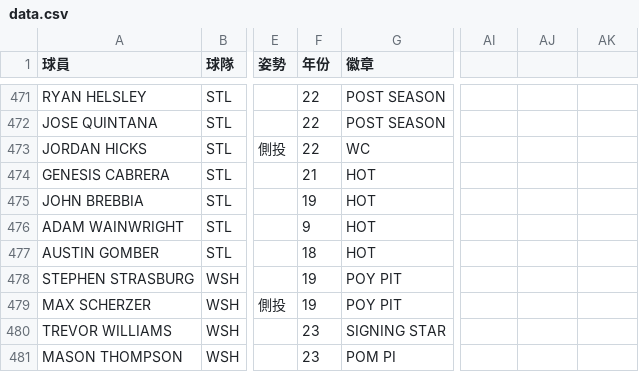
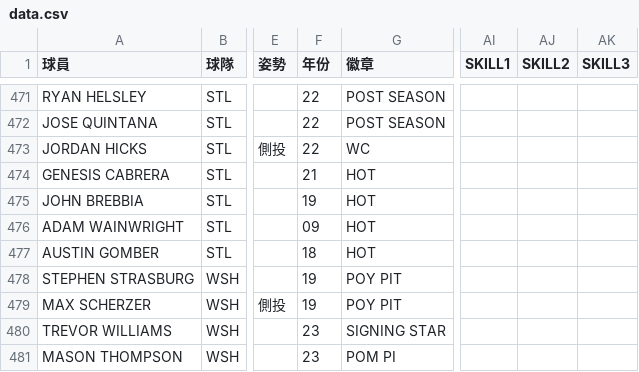
Before and after one commit to h3786010/h3786010.github.io, a CSV file: mlbpi23/data.csv, drawn as a sheet; only a part is shown, gaps mark what is left out; the diff names each change by its address in the sheet, - before the commit and + after, or states it on an @@ line.

```diff
--- a/mlbpi23/data.csv
+++ b/mlbpi23/data.csv
-AI1: (empty)
+AI1: SKILL1
-AJ1: (empty)
+AJ1: SKILL2
-AK1: (empty)
+AK1: SKILL3
-F476 (年份): 9
+F476 (年份): 09
```
Also changed, not shown: 2 other files.
